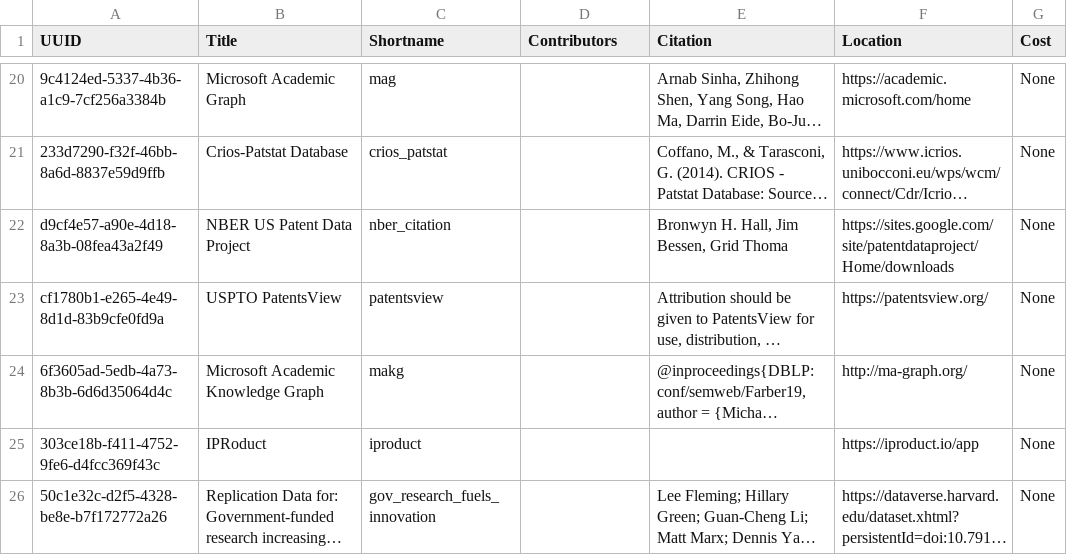
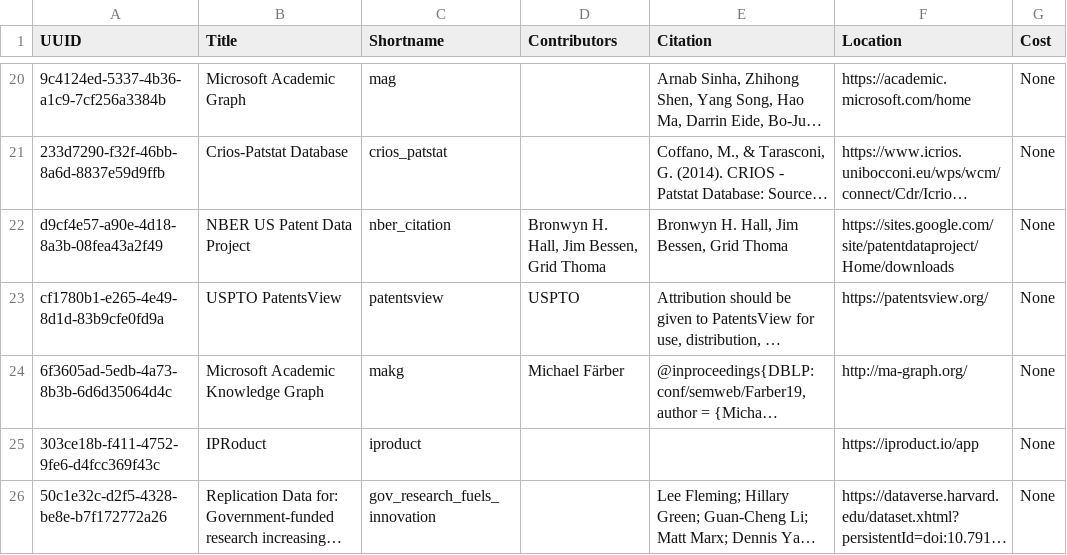
Before and after one commit to Innovation-Information-Initiative/Open-Innovation-Dataset-Index, a CSV file: index_archive/Open_Patent_Datasets.csv, drawn as a sheet; only a part is shown, gaps mark what is left out; long unchanged cells end in …; the diff names each change by its address in the sheet, - before the commit and + after, or states it on an @@ line.

```diff
--- a/index_archive/Open_Patent_Datasets.csv
+++ b/index_archive/Open_Patent_Datasets.csv
-D22 (Contributors): (empty)
+D22 (Contributors): Bronwyn H. Hall, Jim Bessen, Grid Thoma
-D23 (Contributors): (empty)
+D23 (Contributors): USPTO
-D24 (Contributors): (empty)
+D24 (Contributors): Michael Färber
```
Also changed, not shown: 3 other files.
